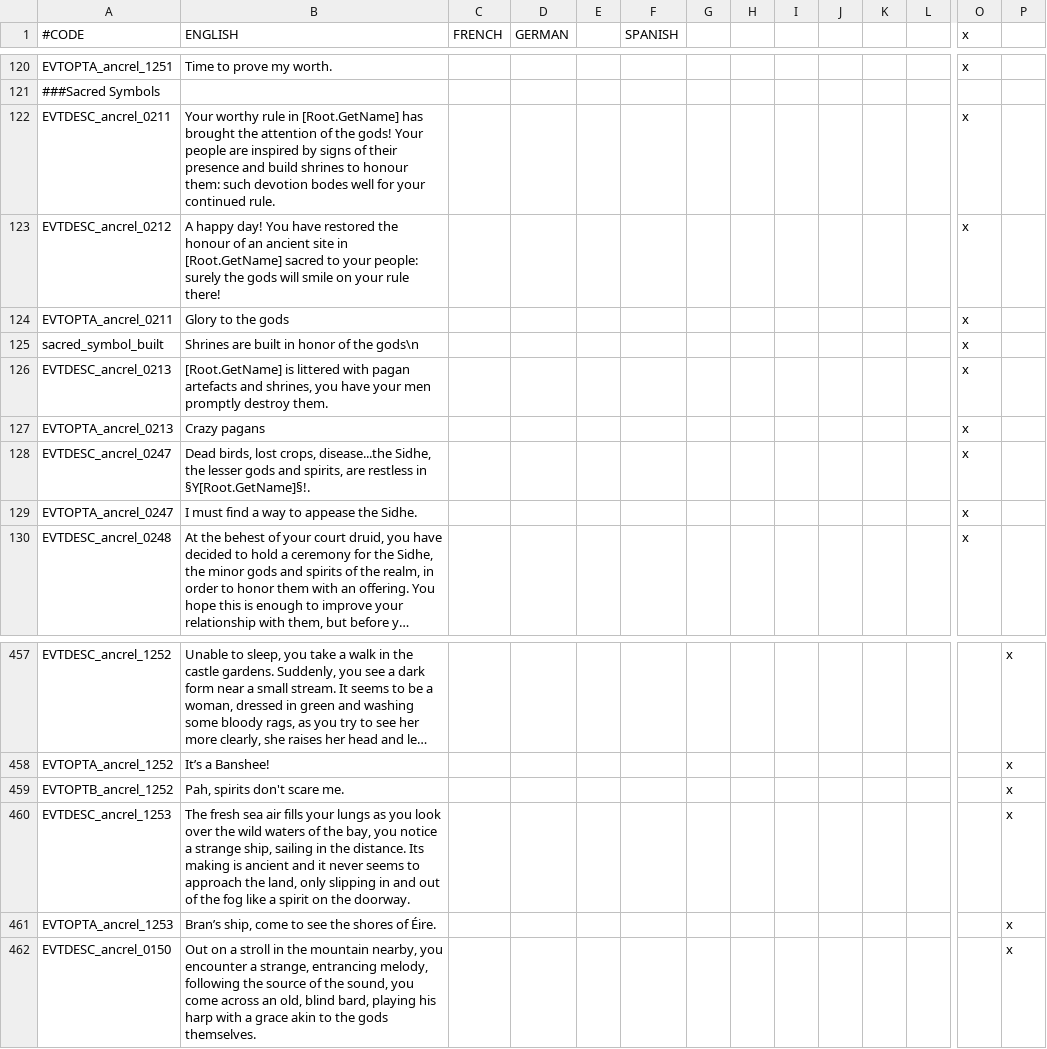
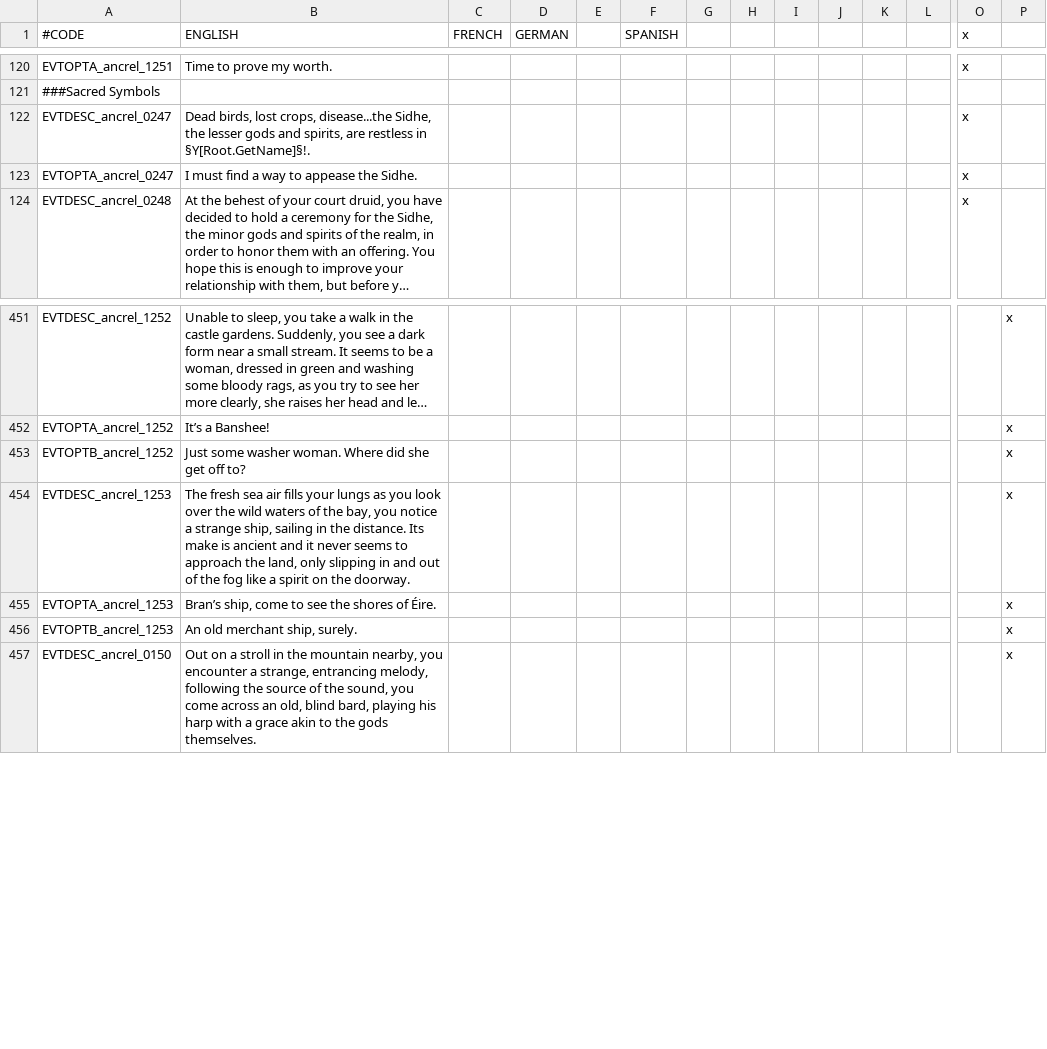
Before and after one commit to ck2plus/CK2Plus, a CSV file: CK2Plus/localisation/00_Celtic_Events.csv, drawn as a sheet; only a part is shown, gaps mark what is left out; long unchanged cells end in …; removed rows and columns are numbered as before the commit, all else as after; rows hold the shown columns only; the diff names each change by its address in the sheet, - before the commit and + after, or states it on an @@ line.

Commit message:
REMOVED: Celtic "Province Holy Symbol" mechanic. TWEAKED: several celtic flavor events to be less "real magic" and also player only

```diff
--- a/CK2Plus/localisation/00_Celtic_Events.csv
+++ b/CK2Plus/localisation/00_Celtic_Events.csv
-row 122: EVTDESC_ancrel_0211 | Your worthy rule in [Root.GetName] has brought the attention of the gods! Your people are inspired by signs of their presence and build shrines to honour them: such devotion bodes well for your continued rule. |  |  |  |  |  |  |  |  |  |  | x
-row 123: EVTDESC_ancrel_0212 | A happy day! You have restored the honour of an ancient site in [Root.GetName] sacred to your people: surely the gods will smile on your rule there! |  |  |  |  |  |  |  |  |  |  | x
-row 124: EVTOPTA_ancrel_0211 | Glory to the gods |  |  |  |  |  |  |  |  |  |  | x
-row 125: sacred_symbol_built | Shrines are built in honor of the gods\n |  |  |  |  |  |  |  |  |  |  | x
-row 126: EVTDESC_ancrel_0213 | [Root.GetName] is littered with pagan artefacts and shrines, you have your men promptly destroy them. |  |  |  |  |  |  |  |  |  |  | x
-row 127: EVTOPTA_ancrel_0213 | Crazy pagans |  |  |  |  |  |  |  |  |  |  | x
-B453 (ENGLISH): Pah, spirits don't scare me.
+B453 (ENGLISH): Just some washer woman. Where did she get off to?
-B454 (ENGLISH): …distance. Its making is ancient…
+B454 (ENGLISH): …distance. Its make is ancient…
+row 456: EVTOPTB_ancrel_1253 | An old merchant ship, surely. |  |  |  |  |  |  |  |  |  |  |  | x
```
Also changed, not shown: 1 other file.
